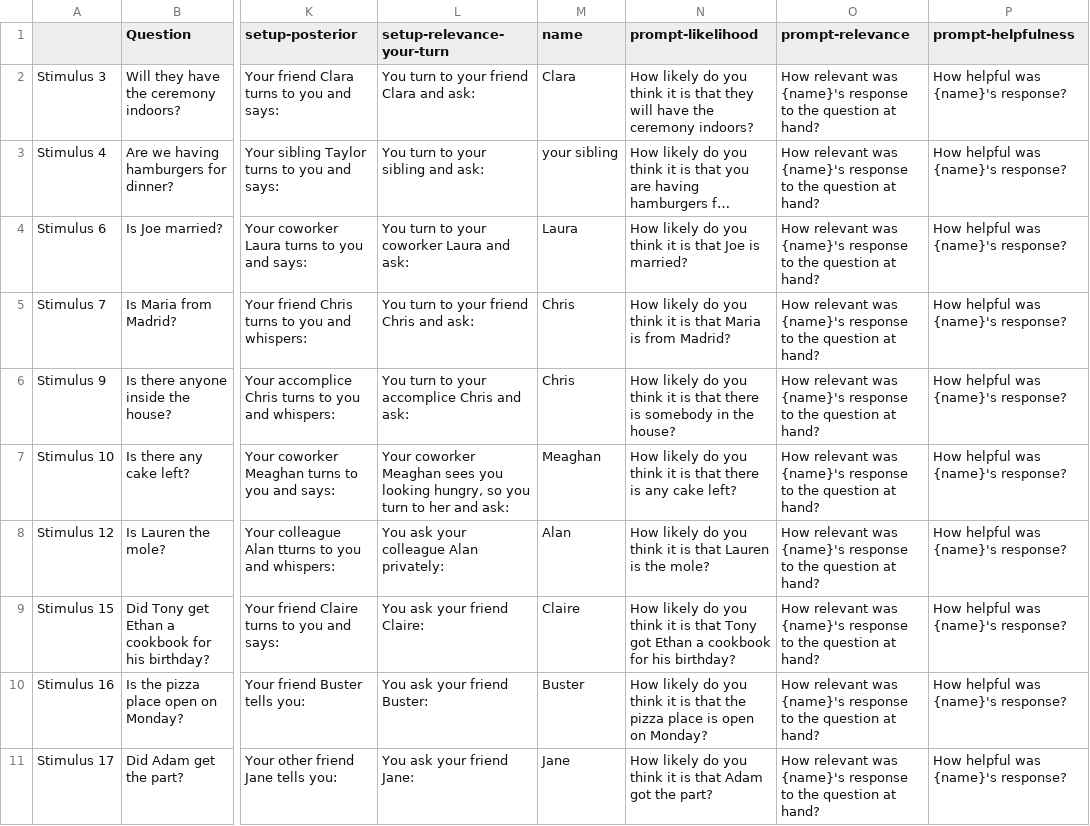
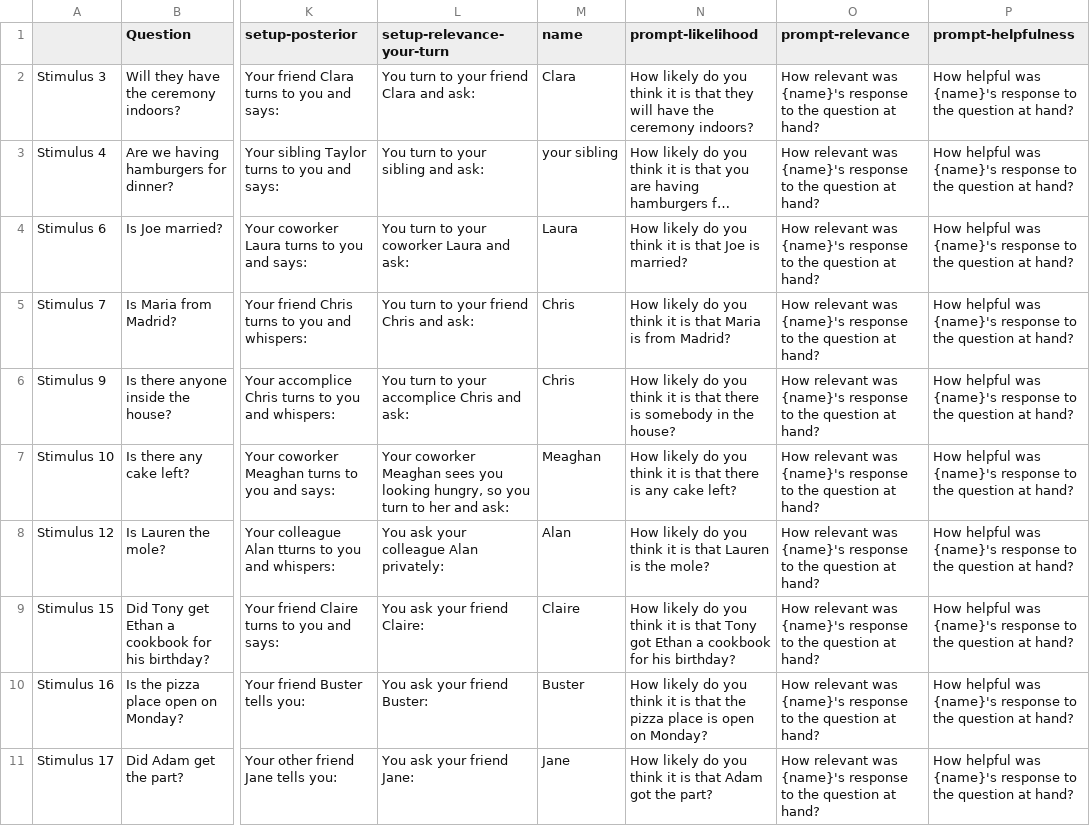
Before and after one commit to osagha/turktools, a CSV file: stimuli/relevance_stimuli_all.csv, drawn as a sheet; only a part is shown, gaps mark what is left out; long unchanged cells end in …; the diff names each change by its address in the sheet, - before the commit and + after, or states it on an @@ line.

Commit message:
more data analysis of pilot

```diff
--- a/stimuli/relevance_stimuli_all.csv
+++ b/stimuli/relevance_stimuli_all.csv
-P2:P11 (prompt-helpfulness): …was {name}'s response?
+P2:P11 (prompt-helpfulness): …was {name}'s response to the question at hand?
```
Also changed, not shown: 30 other files.
